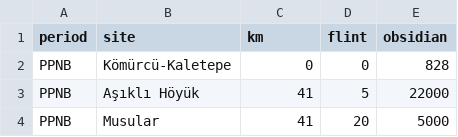
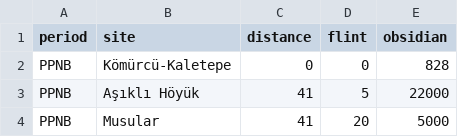
Before and after one commit to xrubio/stats, a CSV file: data/obsidian.csv, drawn as a sheet; only a part is shown.

```diff
--- a/data/obsidian.csv
+++ b/data/obsidian.csv
@@ -1,2 +1,2 @@
-period,site,km,flint,obsidian
+period,site,distance,flint,obsidian
 PPNB,Kömürcü-Kaletepe,0,0,828
```
Also changed, not shown: 1 other file.
